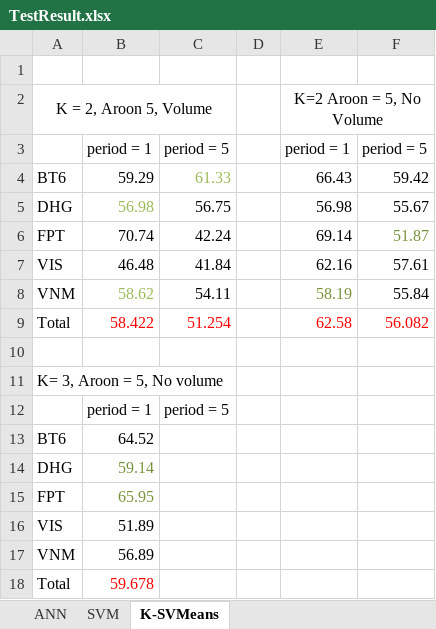
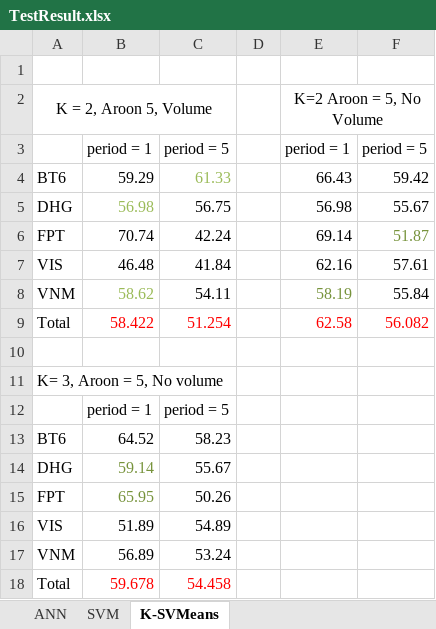
Before and after one commit to mylgoehy/stocktrendresearch, an Excel workbook: Document/TestResult.xlsx, sheet K-SVMeans, drawn as a sheet; values as stored, in another font and other column widths than the file's, no borders; the diff names each change by its address in the sheet, - before the commit and + after, or states it on an @@ line.

Commit message:
Bổ sung k = 3

```diff
--- a/Document/TestResult.xlsx (sheet K-SVMeans)
+++ b/Document/TestResult.xlsx (sheet K-SVMeans)
-C13: (empty)
+C13: 58.23
-C14: (empty)
+C14: 55.67
-C15: (empty)
+C15: 50.26
-C16: (empty)
+C16: 54.89
-C17: (empty)
+C17: 53.24
-C18: (empty)
+C18: 54.458
```
